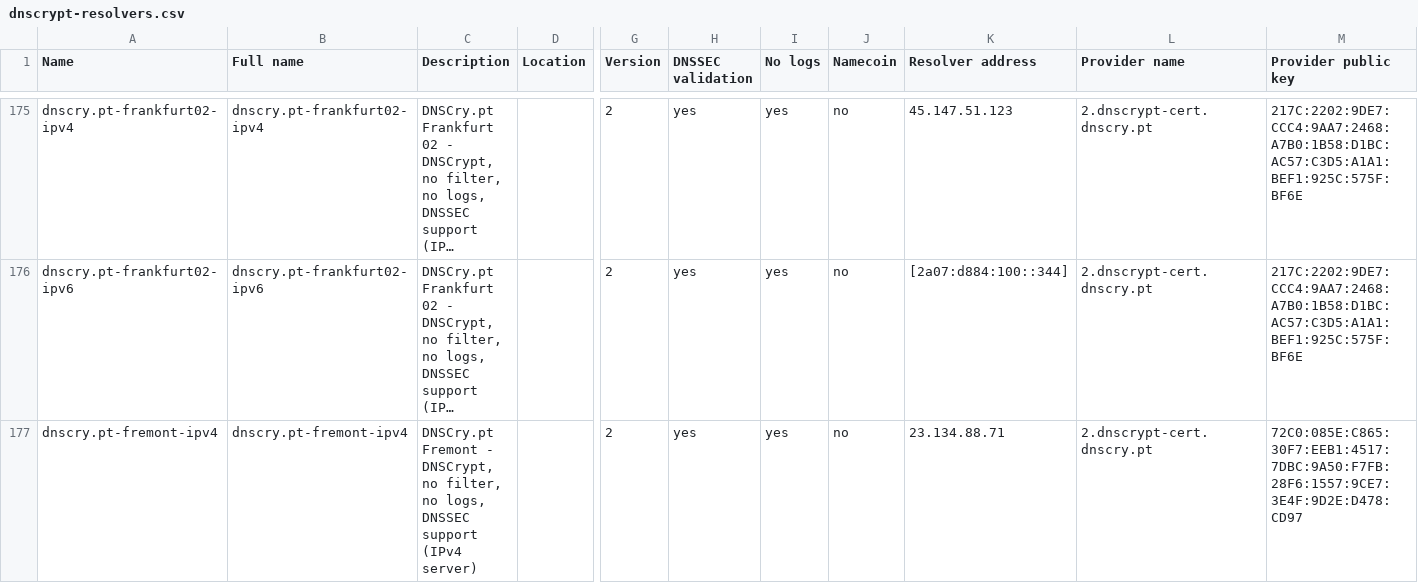
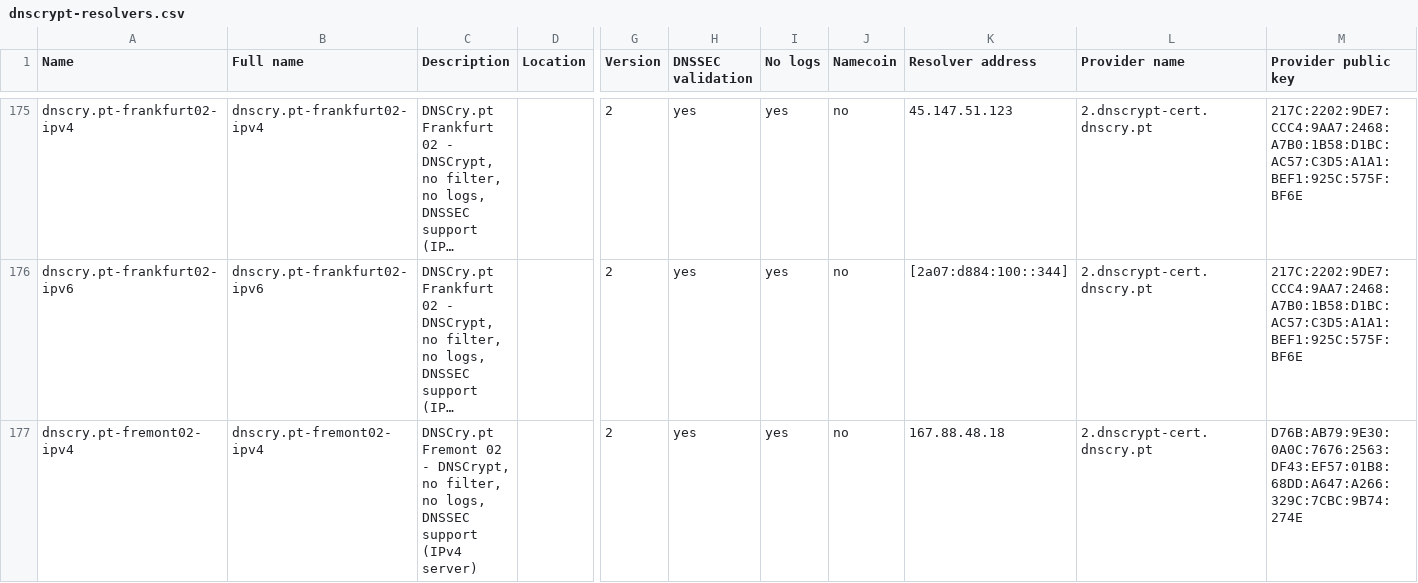
Before and after one commit to DNSCrypt/dnscrypt-resolvers, a CSV file: v1/dnscrypt-resolvers.csv, drawn as a sheet; only a part is shown, gaps mark what is left out; the shorter side is filled out with more unchanged rows; long unchanged cells end in …; rows hold the shown columns only; the diff covers the shown part only; the diff names each change by its address in the sheet, - before the commit and + after, or states it on an @@ line.

Commit message:
RIP dnscry.pt-fremont

```diff
--- a/v1/dnscrypt-resolvers.csv
+++ b/v1/dnscrypt-resolvers.csv
-row 177: dnscry.pt-fremont-ipv4 | dnscry.pt-fremont-ipv4 | DNSCry.pt Fremont - DNSCrypt, no filter, no logs, DNSSEC support (IPv4 server) |  | 2 | yes | yes | no | 23.134.88.71 | 2.dnscrypt-cert.dnscry.pt | 72C0:085E:C865:30F7:EEB1:4517:7DBC:9A50:F7FB:28F6:1557:9CE7:3E4F:9D2E:D478:CD97
```
Also changed, not shown: 1 removed row elsewhere in this file, 5 other files.
